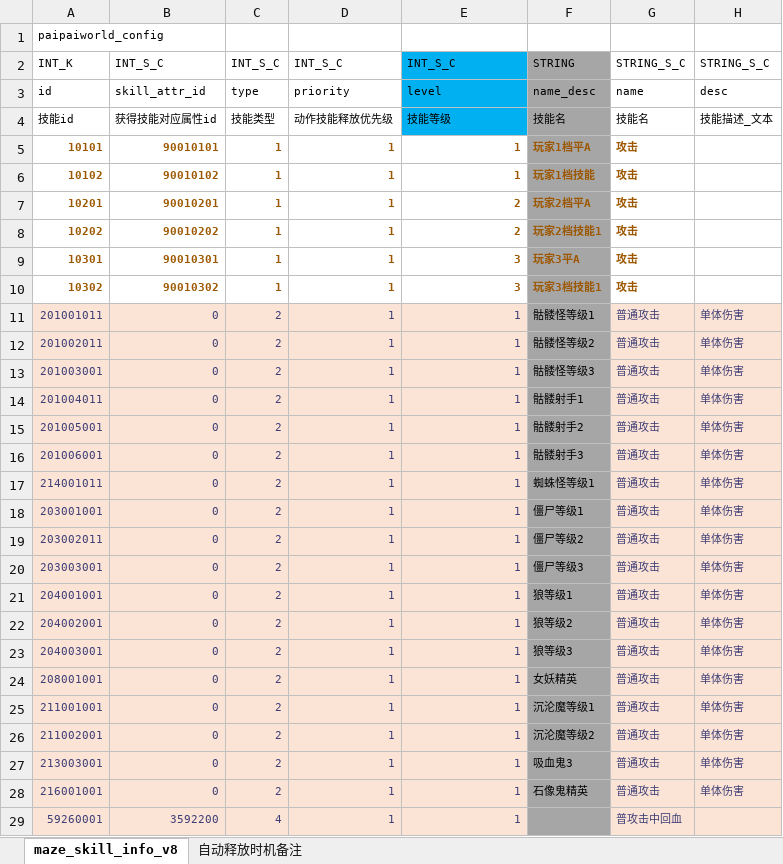
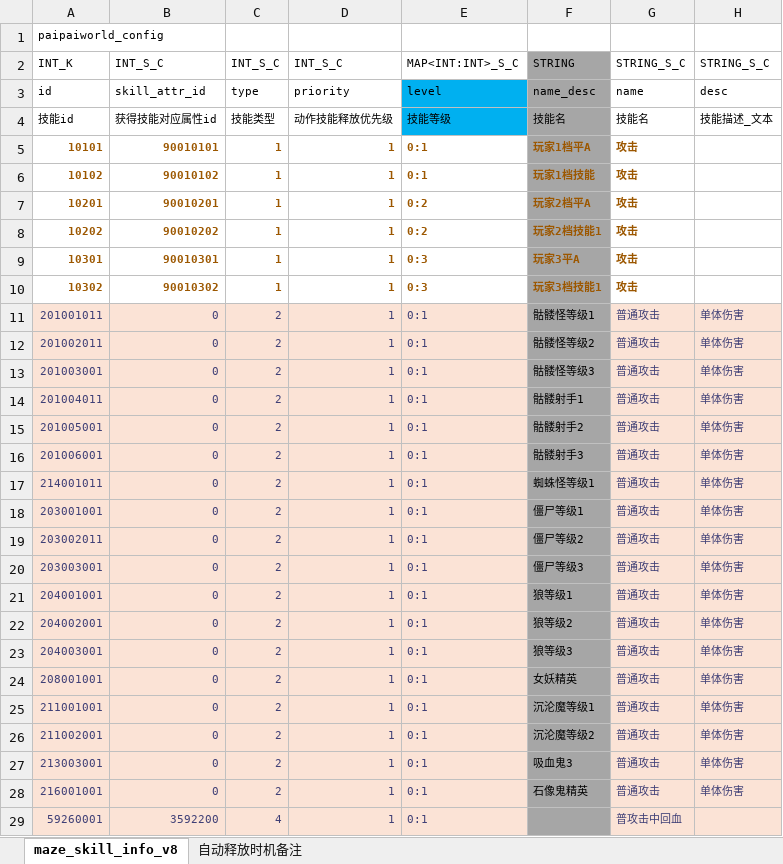
Before and after one commit to chensusu123/myfirsthub, an Excel workbook: servers/maze_main_server/conf.d/data/maze_skill_info_v8【迷宫-技能-技能信息】.xlsx, sheet maze_skill_info_v8, drawn as a sheet; only a part is shown; values as stored, in another font and other column widths than the file's, no borders; the diff covers the shown part only; the diff names each change by its address in the sheet, - before the commit and + after, or states it on an @@ line.

```diff
--- a/servers/maze_main_server/conf.d/data/maze_skill_info_v8【迷宫-技能-技能信息】.xlsx (sheet maze_skill_info_v8)
+++ b/servers/maze_main_server/conf.d/data/maze_skill_info_v8【迷宫-技能-技能信息】.xlsx (sheet maze_skill_info_v8)
-E2: INT_S_C
+E2: MAP<INT:INT>_S_C
-E2 fill: #00B0F0
+E2 fill: none
-E5:E6: 1
+E5:E6: 0:1
-E7:E8: 2
+E7:E8: 0:2
-E9:E10: 3
+E9:E10: 0:3
-E11:E29: 1
+E11:E29: 0:1
```
Also changed, not shown: 3 added rows, 20 edited cells and cell formats elsewhere in this sheet, servers/maze_main_server/conf.d/data/git_version_v8【配表版本号】.xlsx, servers/maze_main_server/conf.d/data/maze_attribute_v8【迷宫-属性】.xlsx, 5 other files.
